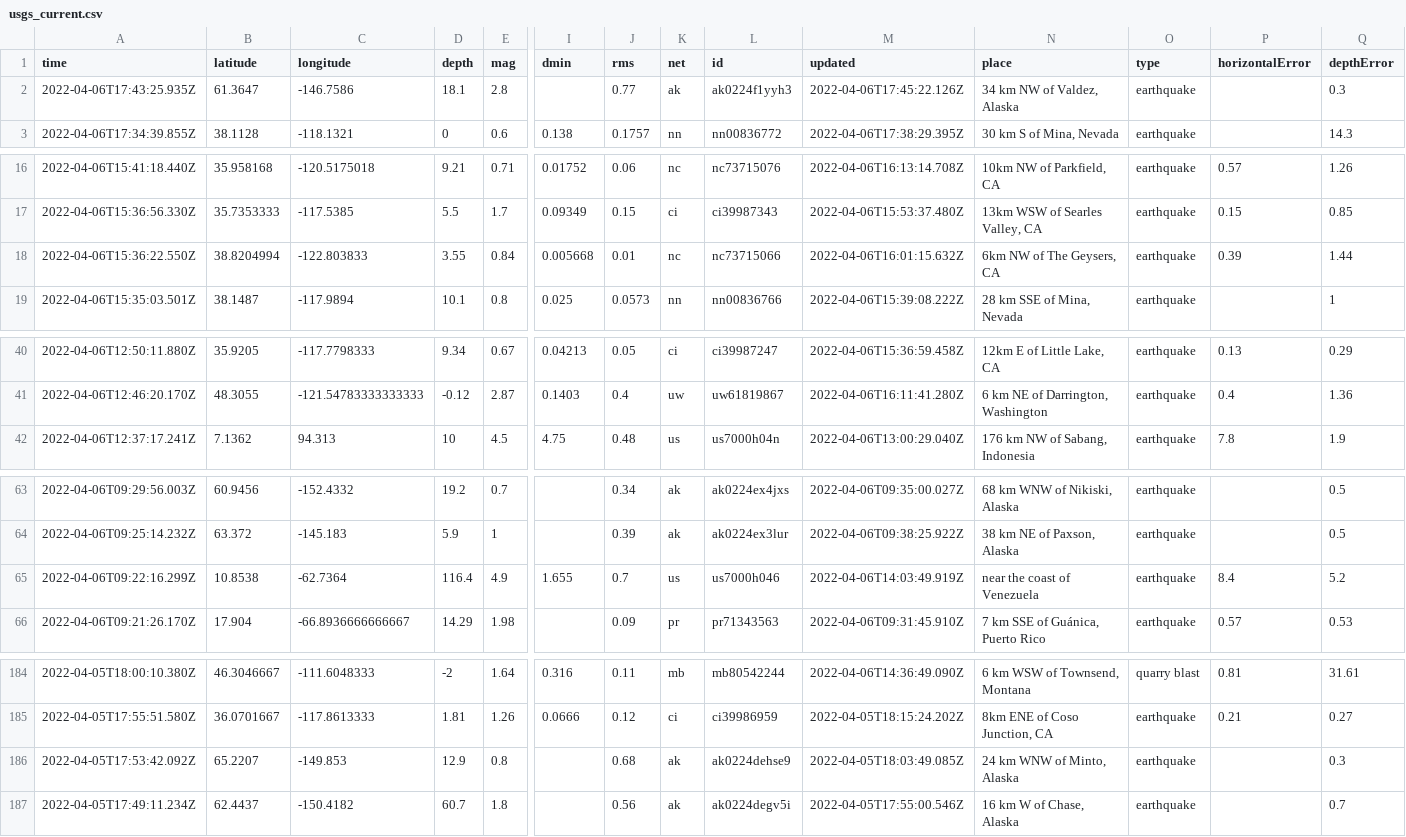
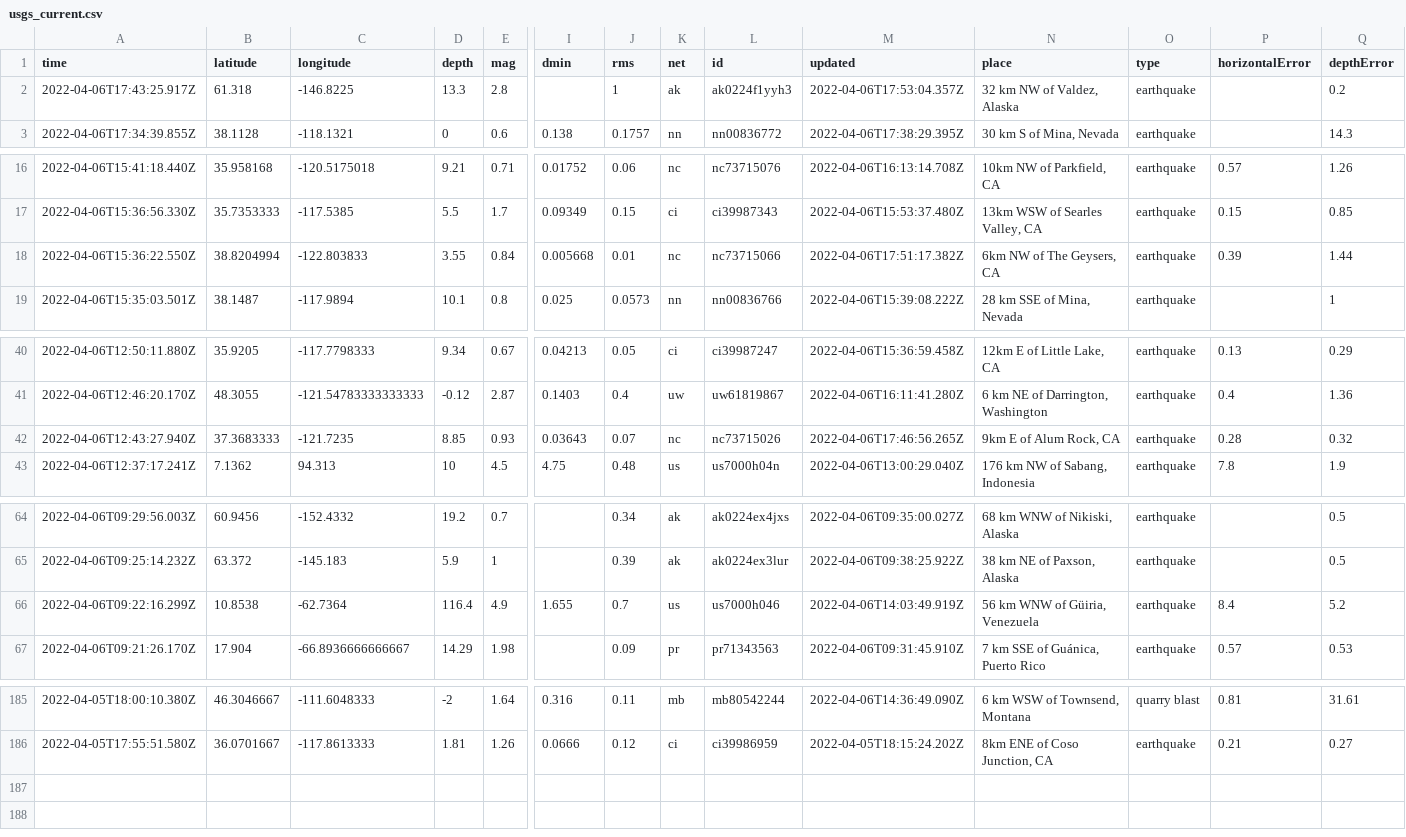
Before and after one commit to invisibae/nicar22-github-actions, a CSV file: usgs_current.csv, drawn as a sheet; only a part is shown, gaps mark what is left out; removed rows and columns are numbered as before the commit, all else as after; rows hold the shown columns only; the diff covers the shown part only; the diff names each change by its address in the sheet, - before the commit and + after, or states it on an @@ line.

```diff
--- a/usgs_current.csv
+++ b/usgs_current.csv
-A2 (time): 2022-04-06T17:43:25.935Z
+A2 (time): 2022-04-06T17:43:25.917Z
-B2 (latitude): 61.3647
+B2 (latitude): 61.318
-C2 (longitude): -146.7586
+C2 (longitude): -146.8225
-D2 (depth): 18.1
+D2 (depth): 13.3
-J2 (rms): 0.77
+J2 (rms): 1
-M2 (updated): 2022-04-06T17:45:22.126Z
+M2 (updated): 2022-04-06T17:53:04.357Z
-N2 (place): 34 km NW of Valdez, Alaska
+N2 (place): 32 km NW of Valdez, Alaska
-Q2 (depthError): 0.3
+Q2 (depthError): 0.2
-M18 (updated): 2022-04-06T16:01:15.632Z
+M18 (updated): 2022-04-06T17:51:17.382Z
+row 42: 2022-04-06T12:43:27.940Z | 37.3683333 | -121.7235 | 8.85 | 0.93 | 0.03643 | 0.07 | nc | nc73715026 | 2022-04-06T17:46:56.265Z | 9km E of Alum Rock, CA | earthquake | 0.28 | 0.32
-N66 (place): near the coast of Venezuela
+N66 (place): 56 km WNW of Güiria, Venezuela
-row 186: 2022-04-05T17:53:42.092Z | 65.2207 | -149.853 | 12.9 | 0.8 |  | 0.68 | ak | ak0224dehse9 | 2022-04-05T18:03:49.085Z | 24 km WNW of Minto, Alaska | earthquake |  | 0.3
-row 187: 2022-04-05T17:49:11.234Z | 62.4437 | -150.4182 | 60.7 | 1.8 |  | 0.56 | ak | ak0224degv5i | 2022-04-05T17:55:00.546Z | 16 km W of Chase, Alaska | earthquake |  | 0.7
```
Also changed, not shown: 1 edited cell elsewhere in this file, 1 other file.
